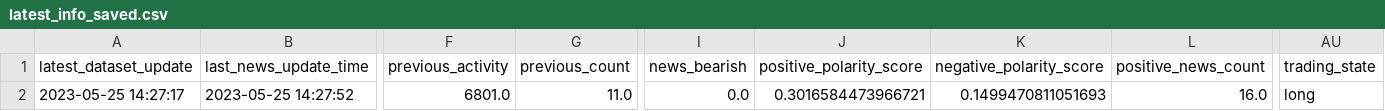
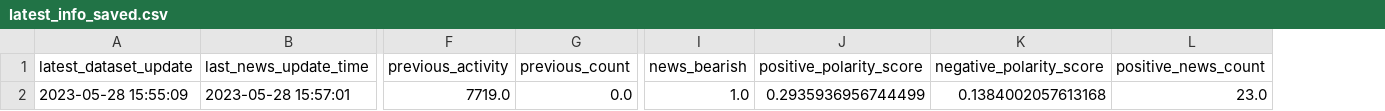
Before and after one commit to williamnordberg/adam_trader, a CSV file: data/latest_info_saved.csv, drawn as a sheet; only a part is shown, gaps mark what is left out; the diff covers the shown part only; the diff names each change by its address in the sheet, - before the commit and + after, or states it on an @@ line.

```diff
--- a/data/latest_info_saved.csv
+++ b/data/latest_info_saved.csv
-column AU (trading_state), row 2: long
-A2 (latest_dataset_update): 2023-05-25 14:27:17
+A2 (latest_dataset_update): 2023-05-28 15:55:09
-B2 (last_news_update_time): 2023-05-25 14:27:52
+B2 (last_news_update_time): 2023-05-28 15:57:01
-F2 (previous_activity): 6801.0
+F2 (previous_activity): 7719.0
-G2 (previous_count): 11.0
+G2 (previous_count): 0.0
-I2 (news_bearish): 0.0
+I2 (news_bearish): 1.0
-J2 (positive_polarity_score): 0.3016584473966721
+J2 (positive_polarity_score): 0.2935936956744499
-K2 (negative_polarity_score): 0.1499470811051693
+K2 (negative_polarity_score): 0.1384002057613168
-L2 (positive_news_count): 16.0
+L2 (positive_news_count): 23.0
```
Also changed, not shown: 14 edited cells elsewhere in this file, data/database.csv, data/main_dataset.csv, 7 other files.
